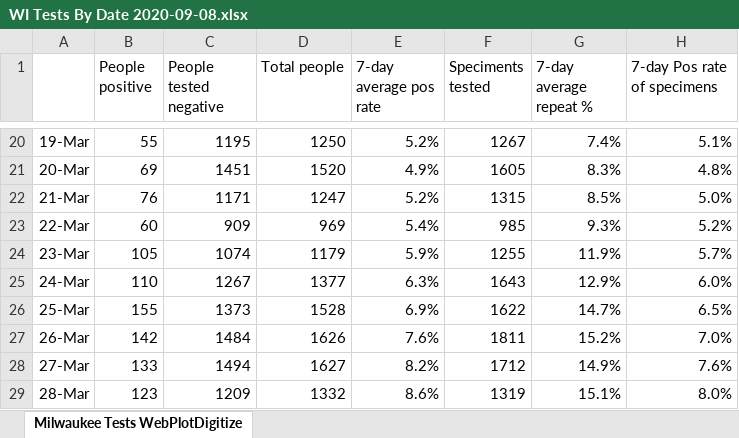
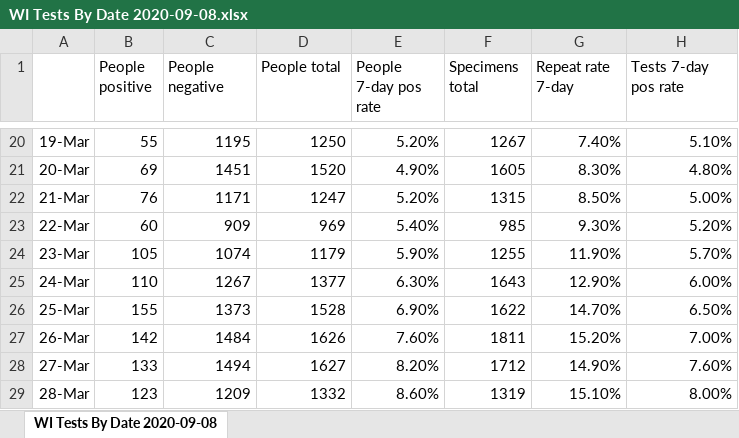
Before and after one commit to mattbayer/covid-wisconsin, an Excel workbook: data/WI Tests By Date 2020-09-08.xlsx, sheet WI Tests By Date 2020-09-08, drawn as a sheet; only a part is shown, gaps mark what is left out; values as stored, in another font and other column widths than the file's, no borders; charts and pictures not drawn; the diff covers the shown part only; the diff names each change by its address in the sheet, - before the commit and + after, or states it on an @@ line.

```diff
--- a/data/WI Tests By Date 2020-09-08.xlsx (sheet WI Tests By Date 2020-09-08)
+++ b/data/WI Tests By Date 2020-09-08.xlsx (sheet WI Tests By Date 2020-09-08)
-sheet tab: Milwaukee Tests WebPlotDigitize
+sheet tab: WI Tests By Date 2020-09-08
-C1: People tested negative
+C1: People negative
-D1: Total people
+D1: People total
-E1: 7-day average pos rate
+E1: People 7-day pos rate
-F1: Speciments tested
+F1: Specimens total
-G1: 7-day average repeat %
+G1: Repeat rate 7-day
-H1: 7-day Pos rate of specimens
+H1: Tests 7-day pos rate
-E20 (People 7-day pos rate): 5.2%
+E20 (People 7-day pos rate): 5.20%
-G20 (Repeat rate 7-day): 7.4%
+G20 (Repeat rate 7-day): 7.40%
-H20 (Tests 7-day pos rate): 5.1%
+H20 (Tests 7-day pos rate): 5.10%
-E21 (People 7-day pos rate): 4.9%
+E21 (People 7-day pos rate): 4.90%
-G21 (Repeat rate 7-day): 8.3%
+G21 (Repeat rate 7-day): 8.30%
-H21 (Tests 7-day pos rate): 4.8%
+H21 (Tests 7-day pos rate): 4.80%
-E22 (People 7-day pos rate): 5.2%
+E22 (People 7-day pos rate): 5.20%
-G22 (Repeat rate 7-day): 8.5%
+G22 (Repeat rate 7-day): 8.50%
-H22 (Tests 7-day pos rate): 5.0%
+H22 (Tests 7-day pos rate): 5.00%
-E23 (People 7-day pos rate): 5.4%
+E23 (People 7-day pos rate): 5.40%
-G23 (Repeat rate 7-day): 9.3%
+G23 (Repeat rate 7-day): 9.30%
-H23 (Tests 7-day pos rate): 5.2%
+H23 (Tests 7-day pos rate): 5.20%
-E24 (People 7-day pos rate): 5.9%
+E24 (People 7-day pos rate): 5.90%
-G24 (Repeat rate 7-day): 11.9%
+G24 (Repeat rate 7-day): 11.90%
-H24 (Tests 7-day pos rate): 5.7%
+H24 (Tests 7-day pos rate): 5.70%
-E25 (People 7-day pos rate): 6.3%
+E25 (People 7-day pos rate): 6.30%
-G25 (Repeat rate 7-day): 12.9%
+G25 (Repeat rate 7-day): 12.90%
-H25 (Tests 7-day pos rate): 6.0%
+H25 (Tests 7-day pos rate): 6.00%
-E26 (People 7-day pos rate): 6.9%
+E26 (People 7-day pos rate): 6.90%
-G26 (Repeat rate 7-day): 14.7%
+G26 (Repeat rate 7-day): 14.70%
-H26 (Tests 7-day pos rate): 6.5%
+H26 (Tests 7-day pos rate): 6.50%
-E27 (People 7-day pos rate): 7.6%
+E27 (People 7-day pos rate): 7.60%
-G27 (Repeat rate 7-day): 15.2%
+G27 (Repeat rate 7-day): 15.20%
-H27 (Tests 7-day pos rate): 7.0%
+H27 (Tests 7-day pos rate): 7.00%
-E28 (People 7-day pos rate): 8.2%
+E28 (People 7-day pos rate): 8.20%
-G28 (Repeat rate 7-day): 14.9%
+G28 (Repeat rate 7-day): 14.90%
-H28 (Tests 7-day pos rate): 7.6%
+H28 (Tests 7-day pos rate): 7.60%
-E29 (People 7-day pos rate): 8.6%
+E29 (People 7-day pos rate): 8.60%
-G29 (Repeat rate 7-day): 15.1%
+G29 (Repeat rate 7-day): 15.10%
-H29 (Tests 7-day pos rate): 8.0%
+H29 (Tests 7-day pos rate): 8.00%
```
Also changed, not shown: 627 edited cells elsewhere in this sheet, formulas that keep their value, charts or pictures, 26 other files.
